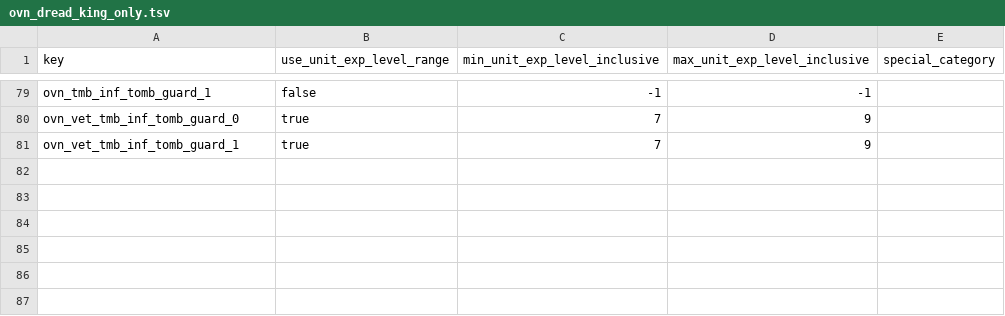
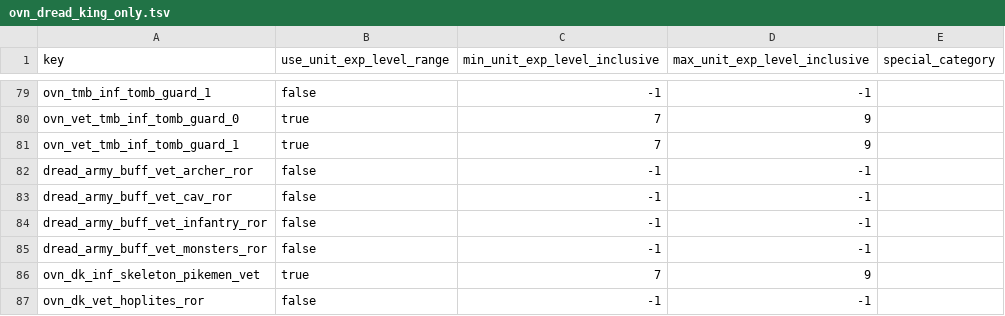
Before and after one commit to RhoxGSAINT/Dread-King, a TSV file: db/unit_sets_tables/ovn_dread_king_only.tsv, drawn as a sheet; only a part is shown, gaps mark what is left out.

```diff
--- a/db/unit_sets_tables/ovn_dread_king_only.tsv
+++ b/db/unit_sets_tables/ovn_dread_king_only.tsv
@@ -81 +81,7 @@ ovn_vet_tmb_inf_tomb_guard_0	true	7	9
 ovn_vet_tmb_inf_tomb_guard_1	true	7	9	
+dread_army_buff_vet_archer_ror	false	-1	-1	
+dread_army_buff_vet_cav_ror	false	-1	-1	
+dread_army_buff_vet_infantry_ror	false	-1	-1	
+dread_army_buff_vet_monsters_ror	false	-1	-1	
+ovn_dk_inf_skeleton_pikemen_vet	true	7	9	
+ovn_dk_vet_hoplites_ror	false	-1	-1	
```
Also changed, not shown: db/effect_bonus_value_ids_unit_sets_tables/ovn_dread_king_only.tsv, db/effect_bonus_value_unit_set_unit_attribute_junctions_tables/ovn_dread_king_only.tsv, 10 other files.
